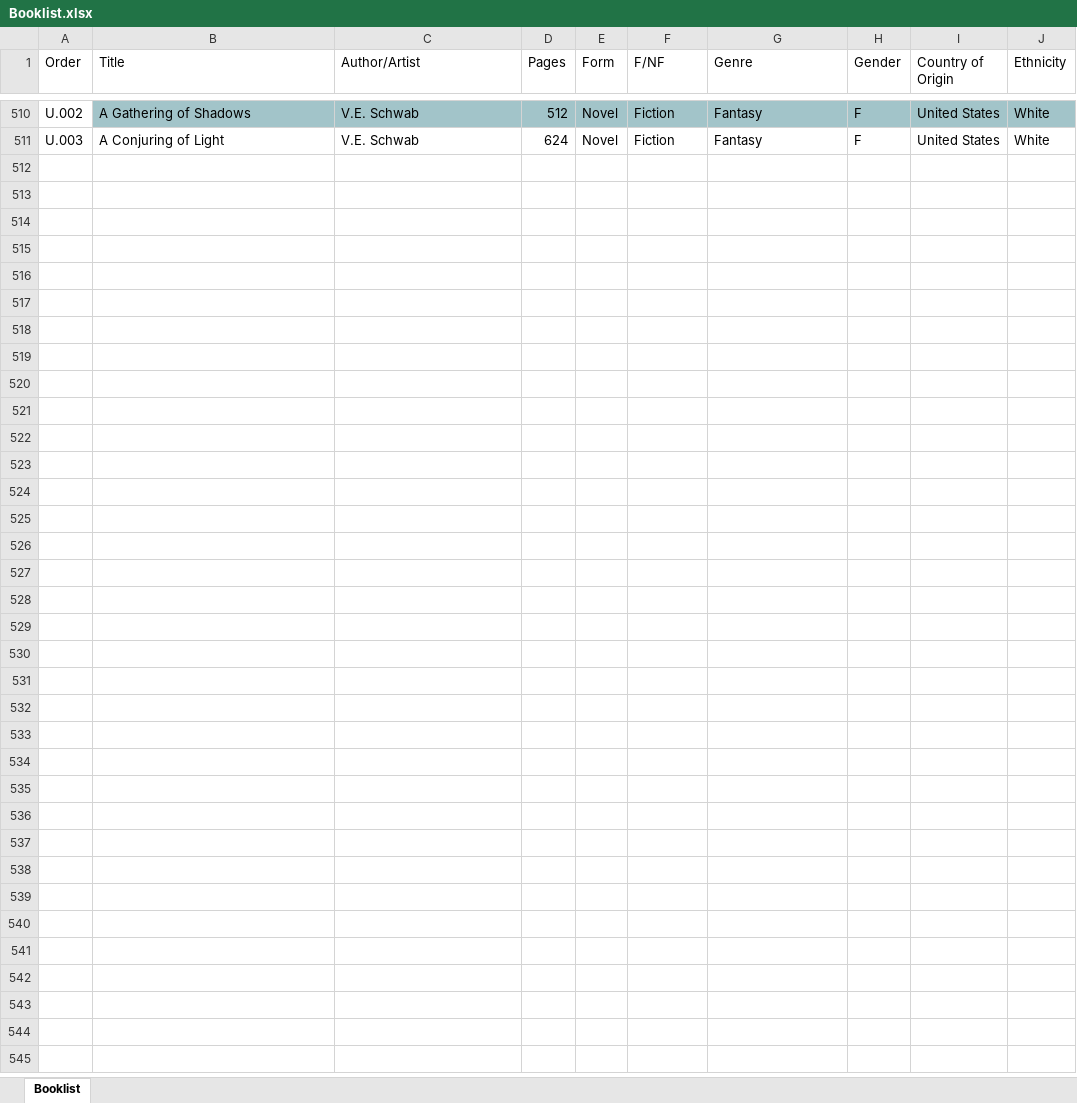
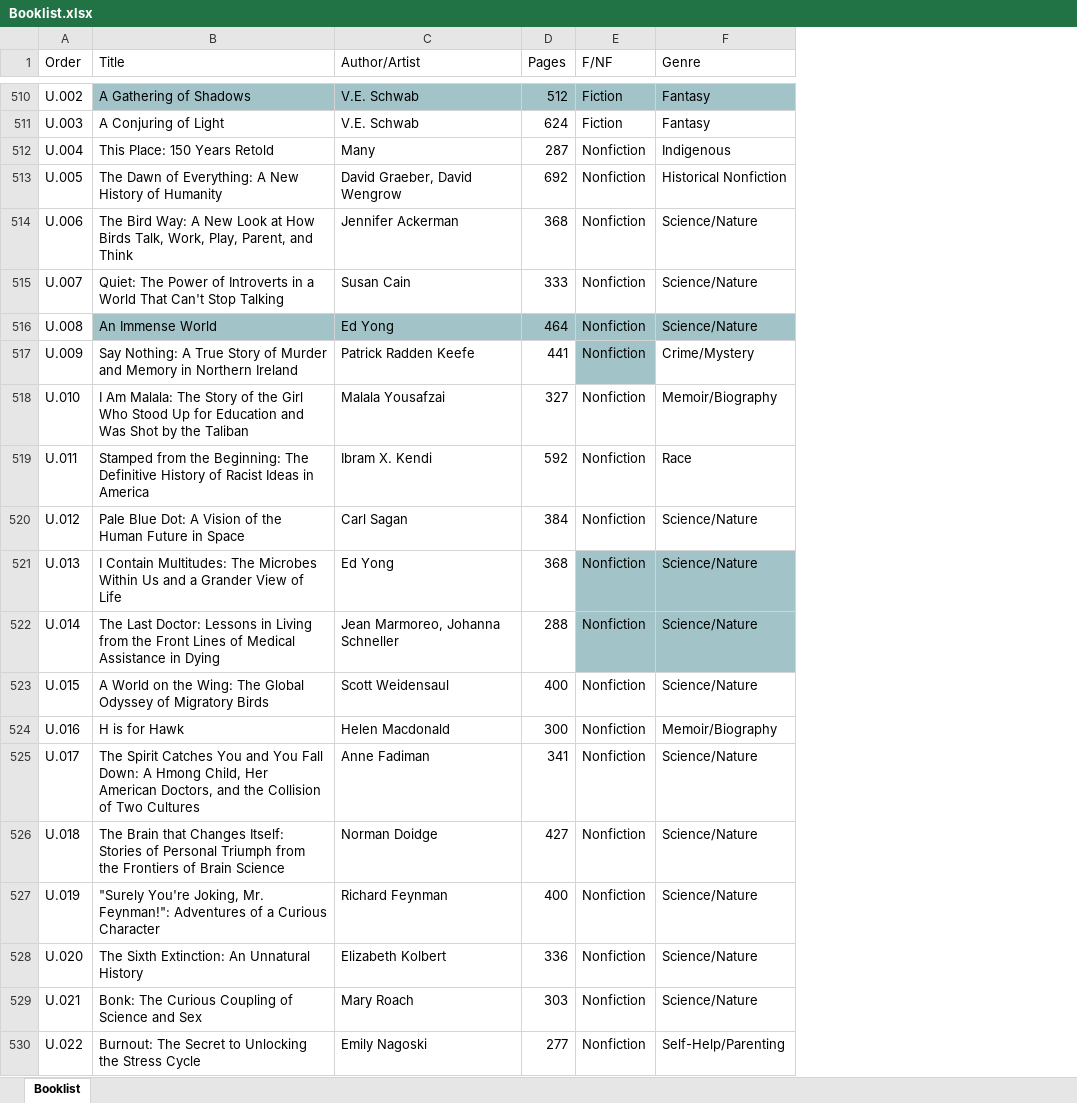
Before and after one commit to APlaceForMyBooks/APlaceForMyBooks.github.io, an Excel workbook: Booklist.xlsx, sheet Booklist, drawn as a sheet; only a part is shown, gaps mark what is left out; values as stored, in another font and other column widths than the file's, no borders; removed rows and columns are numbered as before the commit, all else as after; the diff covers the shown part only; the diff names each change by its address in the sheet, - before the commit and + after, or states it on an @@ line.

```diff
--- a/Booklist.xlsx (sheet Booklist)
+++ b/Booklist.xlsx (sheet Booklist)
-column E (Form), rows 510-511: Novel | Novel
-column H (Gender), rows 510-511: F | F
-column I (Country of Origin), rows 510-511: United States | United States
-column J (Ethnicity), rows 510-511: White | White
+row 512: U.004 | This Place: 150 Years Retold | Many | 287 | Nonfiction | Indigenous
+row 513: U.005 | The Dawn of Everything: A New History of Humanity | David Graeber, David Wengrow | 692 | Nonfiction | Historical Nonfiction
+row 514: U.006 | The Bird Way: A New Look at How Birds Talk, Work, Play, Parent, and Think | Jennifer Ackerman | 368 | Nonfiction | Science/Nature
+row 515: U.007 | Quiet: The Power of Introverts in a World That Can't Stop Talking | Susan Cain | 333 | Nonfiction | Science/Nature
+row 516: U.008 | An Immense World | Ed Yong | 464 | Nonfiction | Science/Nature
+row 517: U.009 | Say Nothing: A True Story of Murder and Memory in Northern Ireland | Patrick Radden Keefe | 441 | Nonfiction | Crime/Mystery
+row 518: U.010 | I Am Malala: The Story of the Girl Who Stood Up for Education and Was Shot by the Taliban | Malala Yousafzai | 327 | Nonfiction | Memoir/Biography
+row 519: U.011 | Stamped from the Beginning: The Definitive History of Racist Ideas in America | Ibram X. Kendi | 592 | Nonfiction | Race
+row 520: U.012 | Pale Blue Dot: A Vision of the Human Future in Space | Carl Sagan | 384 | Nonfiction | Science/Nature
+row 521: U.013 | I Contain Multitudes: The Microbes Within Us and a Grander View of Life | Ed Yong | 368 | Nonfiction | Science/Nature
+row 522: U.014 | The Last Doctor: Lessons in Living from the Front Lines of Medical Assistance in Dying | Jean Marmoreo, Johanna Schneller | 288 | Nonfiction | Science/Nature
+row 523: U.015 | A World on the Wing: The Global Odyssey of Migratory Birds | Scott Weidensaul | 400 | Nonfiction | Science/Nature
+row 524: U.016 | H is for Hawk | Helen Macdonald | 300 | Nonfiction | Memoir/Biography
+row 525: U.017 | The Spirit Catches You and You Fall Down: A Hmong Child, Her American Doctors, and the Collision of Two Cultures | Anne Fadiman | 341 | Nonfiction | Science/Nature
+row 526: U.018 | The Brain that Changes Itself: Stories of Personal Triumph from the Frontiers of Brain Science | Norman Doidge | 427 | Nonfiction | Science/Nature
+row 527: U.019 | "Surely You're Joking, Mr. Feynman!": Adventures of a Curious Character | Richard Feynman | 400 | Nonfiction | Science/Nature
+row 528: U.020 | The Sixth Extinction: An Unnatural History | Elizabeth Kolbert | 336 | Nonfiction | Science/Nature
+row 529: U.021 | Bonk: The Curious Coupling of Science and Sex | Mary Roach | 303 | Nonfiction | Science/Nature
+row 530: U.022 | Burnout: The Secret to Unlocking the Stress Cycle | Emily Nagoski | 277 | Nonfiction | Self-Help/Parenting
```
Also changed, not shown: 115 added rows elsewhere in this sheet, 2 other files.
